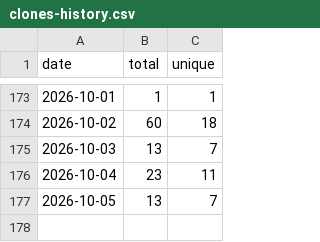
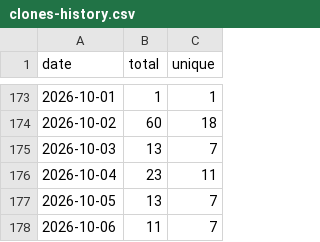
Before and after one commit to sachinkg12/heaplens, a CSV file: traffic/clones-history.csv, drawn as a sheet; only a part is shown, gaps mark what is left out.

```diff
--- a/traffic/clones-history.csv
+++ b/traffic/clones-history.csv
@@ -177 +177,2 @@ date,total,unique
 2026-10-05,13,7
+2026-10-06,11,7
```
Also changed, not shown: traffic/views-history.csv, 6 other files.
